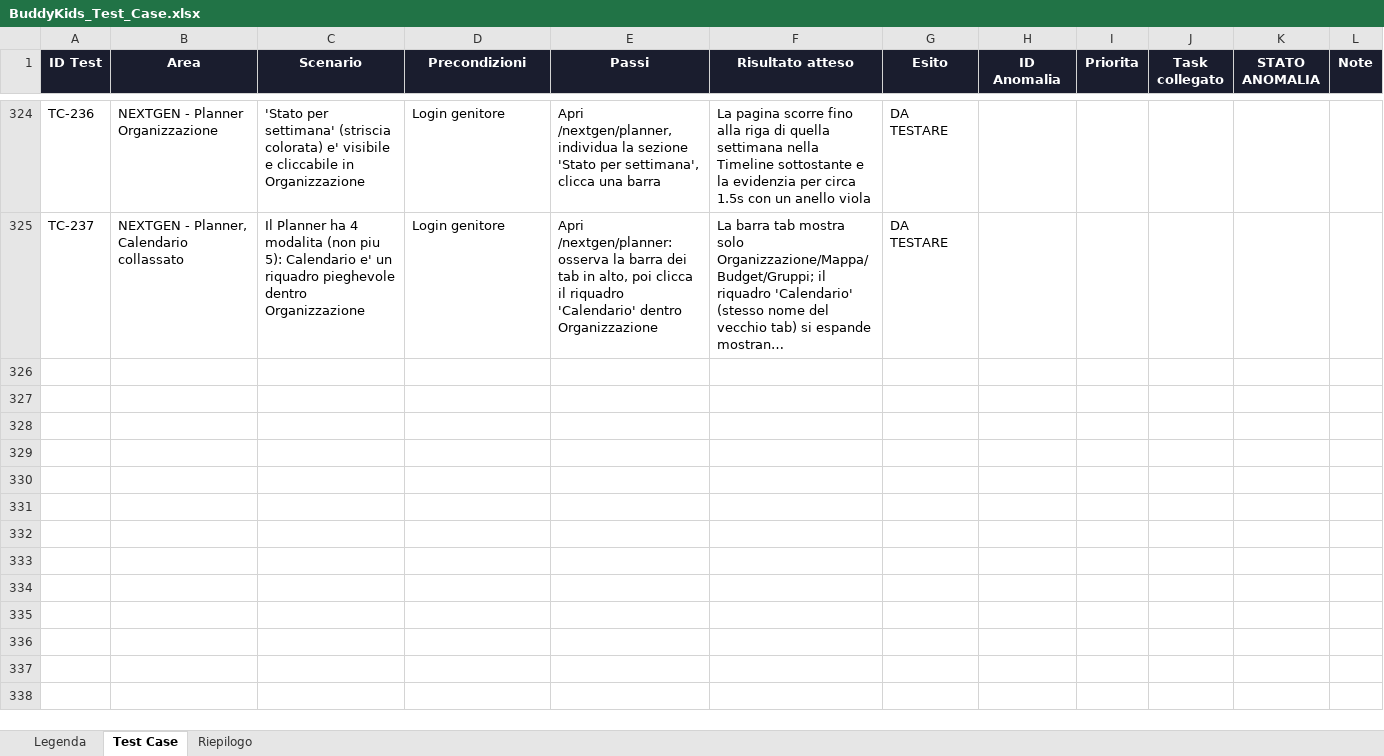
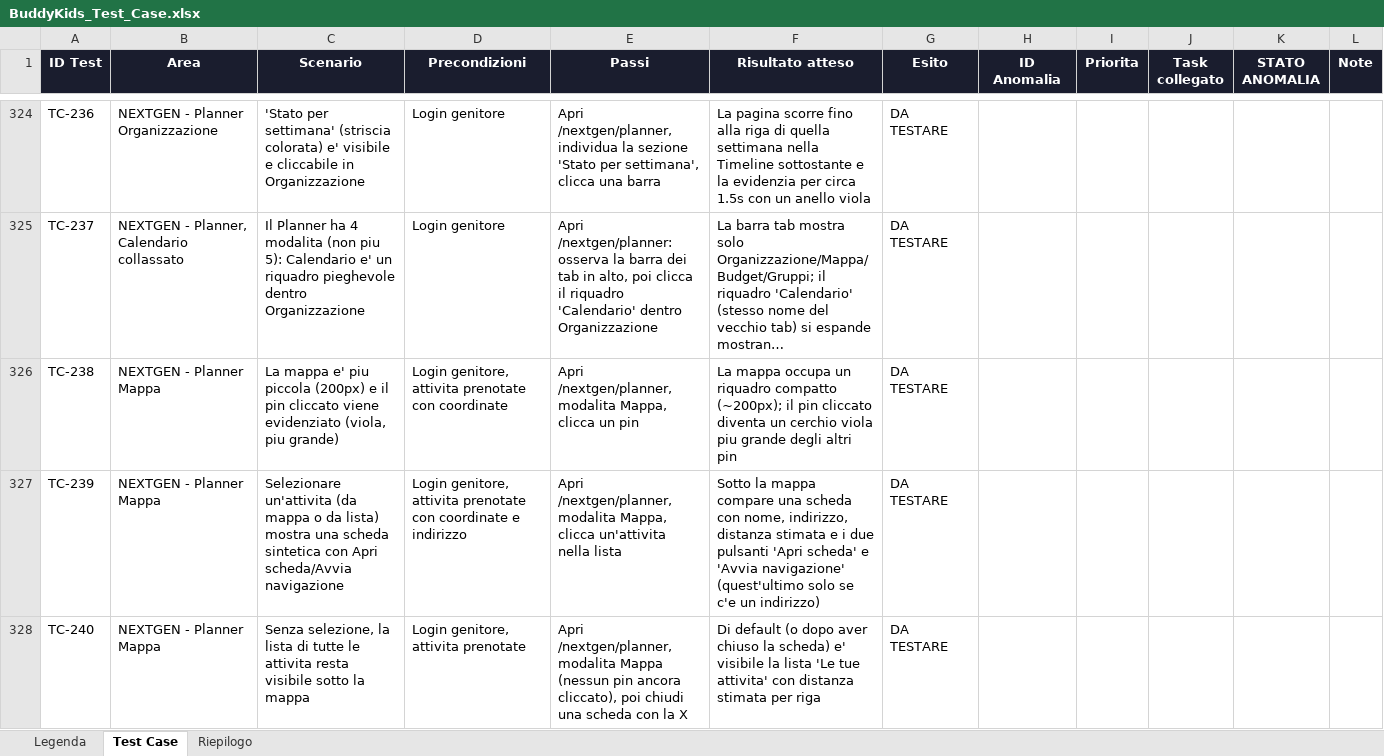
Before and after one commit to faberx83/buddykids-app, an Excel workbook: BuddyKids_Test_Case.xlsx, sheet Test Case, drawn as a sheet; only a part is shown, gaps mark what is left out; long unchanged cells end in …; values as stored, in another font and other column widths than the file's, no borders; charts and pictures and conditional formats not drawn; the diff names each change by its address in the sheet, - before the commit and + after, or states it on an @@ line.

Commit message:
Planner Mappa: riquadro compatto, pin evidenziato al click, scheda sintetica con Apri scheda/Avvia navigazione

```diff
--- a/BuddyKids_Test_Case.xlsx (sheet Test Case)
+++ b/BuddyKids_Test_Case.xlsx (sheet Test Case)
+row 326: TC-238 | NEXTGEN - Planner Mappa | La mappa e' piu piccola (200px) e il pin cliccato viene evidenziato (viola, piu grande) | Login genitore, attivita prenotate con coordinate | Apri /nextgen/planner, modalita Mappa, clicca un pin | La mappa occupa un riquadro compatto (~200px); il pin cliccato diventa un cerchio viola piu grande degli altri pin | DA TESTARE
+row 327: TC-239 | NEXTGEN - Planner Mappa | Selezionare un'attivita (da mappa o da lista) mostra una scheda sintetica con Apri scheda/Avvia navigazione | Login genitore, attivita prenotate con coordinate e indirizzo | Apri /nextgen/planner, modalita Mappa, clicca un'attivita nella lista | Sotto la mappa compare una scheda con nome, indirizzo, distanza stimata e i due pulsanti 'Apri scheda' e 'Avvia navigazione' (quest'ultimo solo se c'e un indirizzo) | DA TESTARE
+row 328: TC-240 | NEXTGEN - Planner Mappa | Senza selezione, la lista di tutte le attivita resta visibile sotto la mappa | Login genitore, attivita prenotate | Apri /nextgen/planner, modalita Mappa (nessun pin ancora cliccato), poi chiudi una scheda con la X | Di default (o dopo aver chiuso la scheda) e' visibile la lista 'Le tue attivita' con distanza stimata per riga | DA TESTARE
```
Also changed, not shown: sheet Riepilogo, 4 other files.
